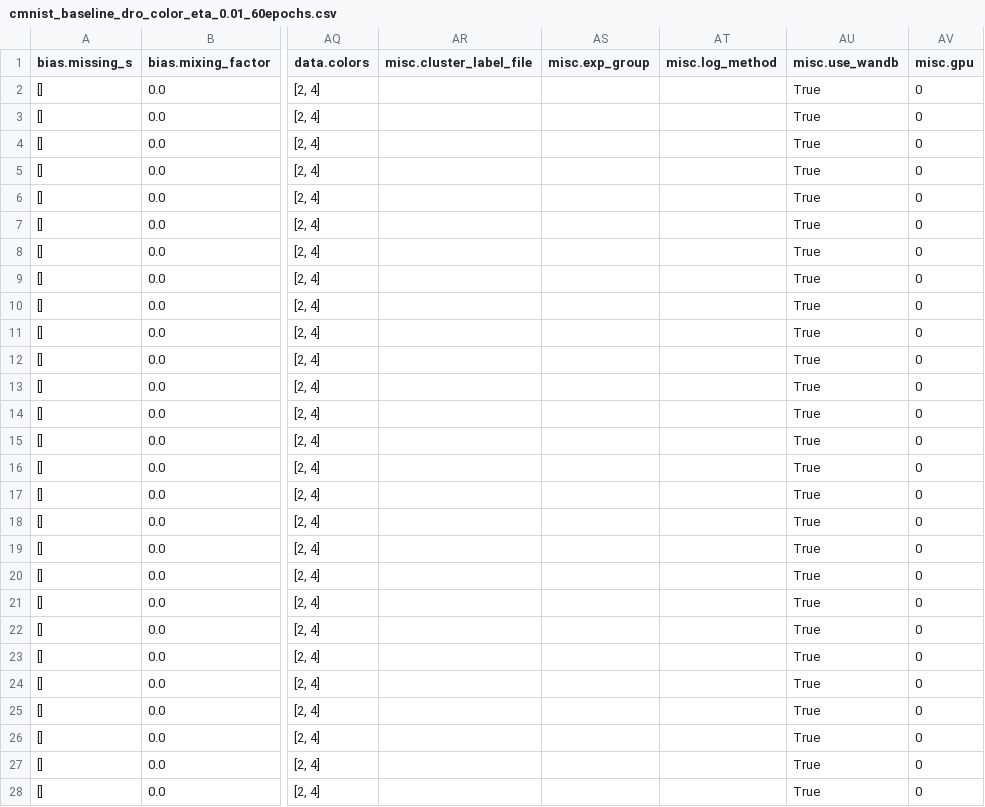
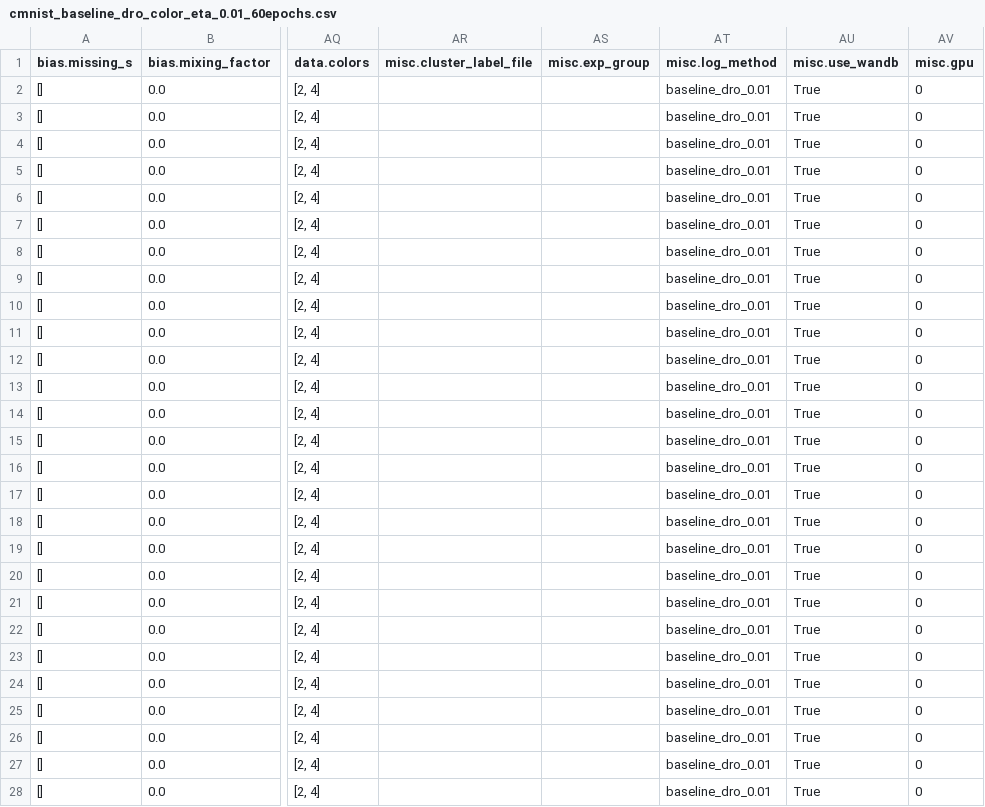
Before and after one commit to wearepal/support-matching, a CSV file: results/cmnist/2v4/subsampled-0.66cont/cmnist_baseline_dro_color_eta_0.01_60epochs.csv, drawn as a sheet; only a part is shown, gaps mark what is left out; the diff covers the shown part only; the diff names each change by its address in the sheet, - before the commit and + after, or states it on an @@ line.

Commit message:
Add missing columns to results
And improve plotting code

```diff
--- a/results/cmnist/2v4/subsampled-0.66cont/cmnist_baseline_dro_color_eta_0.01_60epochs.csv
+++ b/results/cmnist/2v4/subsampled-0.66cont/cmnist_baseline_dro_color_eta_0.01_60epochs.csv
-AT2:AT28 (misc.log_method): (empty)
+AT2:AT28 (misc.log_method): baseline_dro_0.01
```
Also changed, not shown: 3 edited cells elsewhere in this file, results/cmnist/2v4/subsampled-0.66cont/cmnist_baseline_cnn_color_60epochs.csv, results/cmnist/2v4/subsampled-0.66cont/cmnist_baseline_dro_color_eta_0.1_60epochs.csv, 4 other files.
